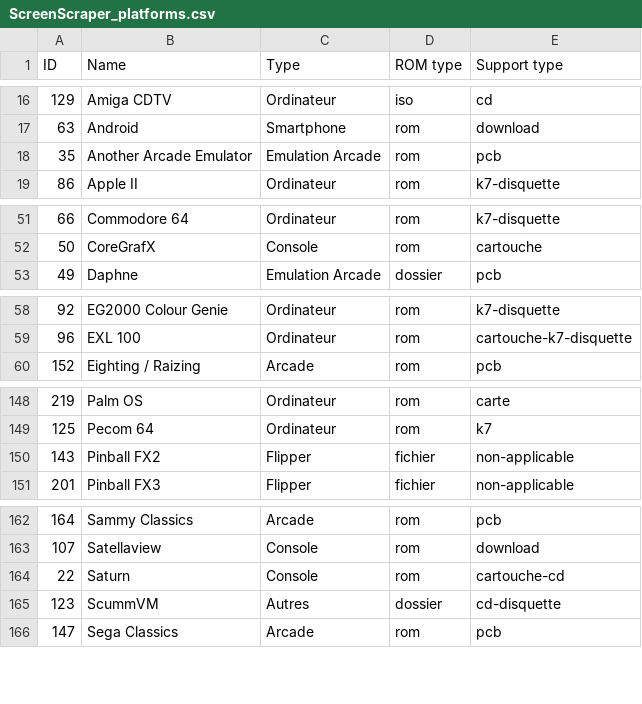
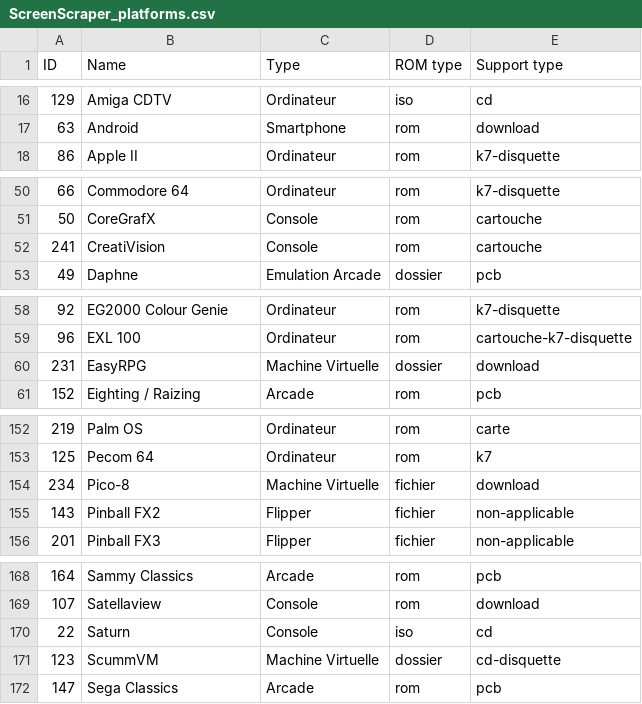
Before and after one commit to Wintermute0110/plugin.program.AEL.dev, a CSV file: dev-scrapers/data/ScreenScraper_platforms.csv, drawn as a sheet; only a part is shown, gaps mark what is left out; the diff covers the shown part only.

```diff
--- a/dev-scrapers/data/ScreenScraper_platforms.csv
+++ b/dev-scrapers/data/ScreenScraper_platforms.csv
@@ -17,3 +17,2 @@ ID,Name,Type,ROM type,Support type
 63,Android,Smartphone,rom,download
-35,Another Arcade Emulator,Emulation Arcade,rom,pcb
 86,Apple II,Ordinateur,rom,k7-disquette
@@ -52,2 +51,3 @@ ID,Name,Type,ROM type,Support type
 50,CoreGrafX,Console,rom,cartouche
+241,CreatiVision,Console,rom,cartouche
 49,Daphne,Emulation Arcade,dossier,pcb
@@ -59,2 +59,3 @@ ID,Name,Type,ROM type,Support type
 96,EXL 100,Ordinateur,rom,cartouche-k7-disquette
+231,EasyRPG,Machine Virtuelle,dossier,download
 152,Eighting / Raizing,Arcade,rom,pcb
@@ -149,2 +153,3 @@ ID,Name,Type,ROM type,Support type
 125,Pecom 64,Ordinateur,rom,k7
+234,Pico-8,Machine Virtuelle,fichier,download
 143,Pinball FX2,Flipper,fichier,non-applicable
@@ -163,4 +169,4 @@ ID,Name,Type,ROM type,Support type
 107,Satellaview,Console,rom,download
-22,Saturn,Console,rom,cartouche-cd
-123,ScummVM,Autres,dossier,cd-disquette
+22,Saturn,Console,iso,cd
+123,ScummVM,Machine Virtuelle,dossier,cd-disquette
 147,Sega Classics,Arcade,rom,pcb
```
Also changed, not shown: 6 added rows and 8 edited cells elsewhere in this file, dev-scrapers/data/MobyGames_platforms.csv, dev-scrapers/data/TGDB_platforms.csv, 4 other files.
